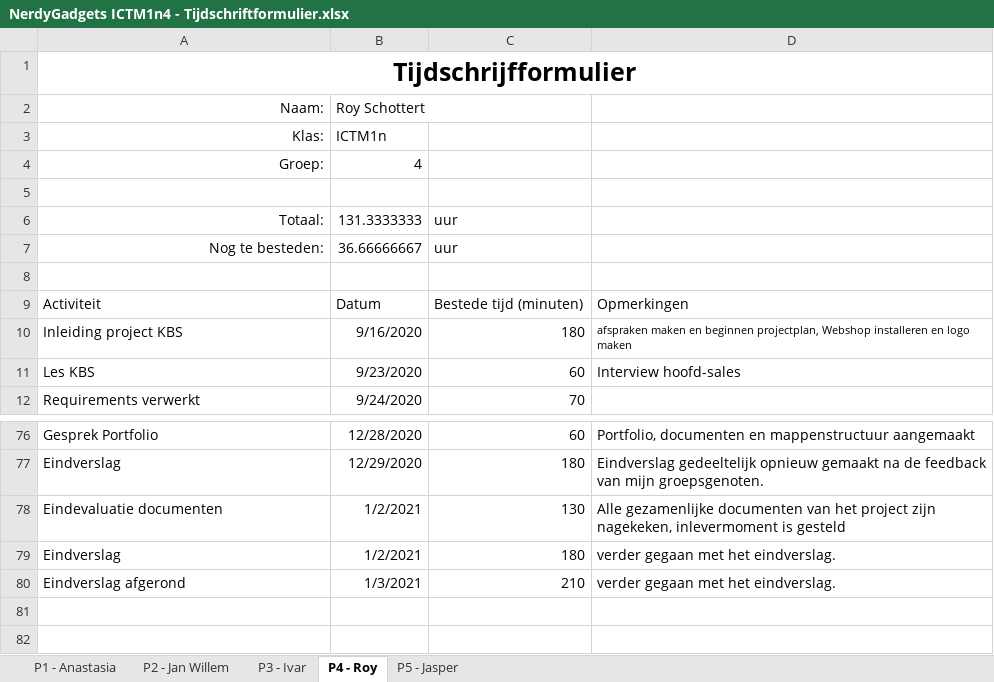
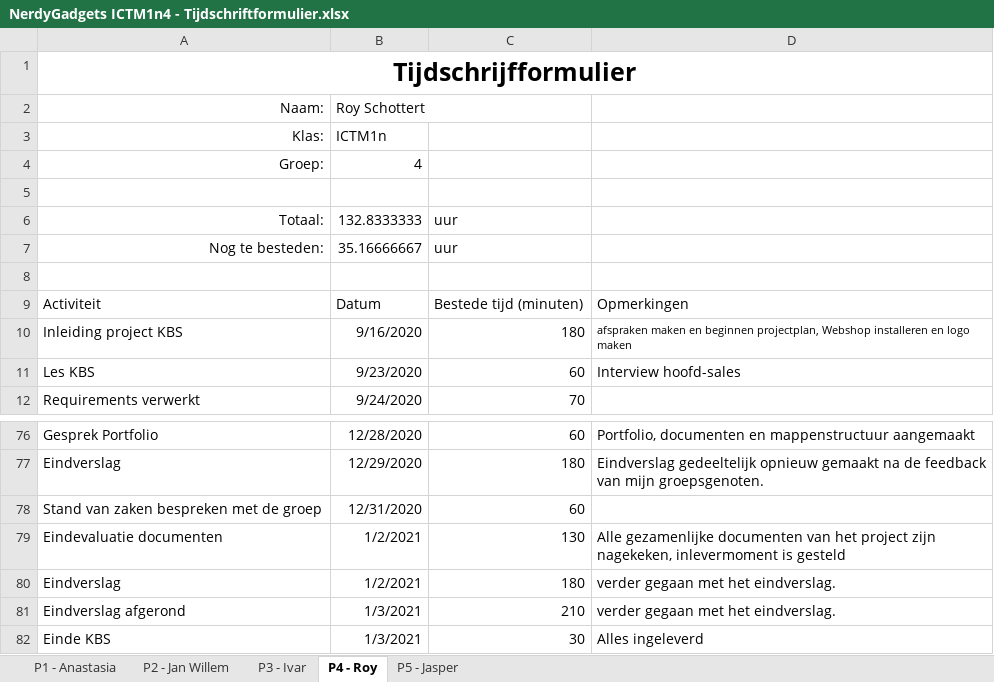
Before and after one commit to thesmallwan123/NerdyGadgets, an Excel workbook: NerdyGadgets ICTM1n4 - Portfolio/10 - Projectdocumentatie/NerdyGadgets ICTM1n4 - Tijdschriftformulier.xlsx, sheet P4 - Roy, drawn as a sheet; only a part is shown, gaps mark what is left out; values as stored, in another font and other column widths than the file's, no borders; table styles not drawn; the diff names each change by its address in the sheet, - before the commit and + after, or states it on an @@ line.

```diff
--- a/NerdyGadgets ICTM1n4 - Portfolio/10 - Projectdocumentatie/NerdyGadgets ICTM1n4 - Tijdschriftformulier.xlsx (sheet P4 - Roy)
+++ b/NerdyGadgets ICTM1n4 - Portfolio/10 - Projectdocumentatie/NerdyGadgets ICTM1n4 - Tijdschriftformulier.xlsx (sheet P4 - Roy)
-B6: 131.3333333
+B6: 132.8333333
-B7: 36.66666667
+B7: 35.16666667
+row 78: Stand van zaken bespreken met de groep | 12/31/2020 | 60
+row 82: Einde KBS | 1/3/2021 | 30 | Alles ingeleverd
```
Also changed, not shown: sheet P1 - Anastasia, sheet P2 - Jan Willem, sheet P5 - Jasper.
